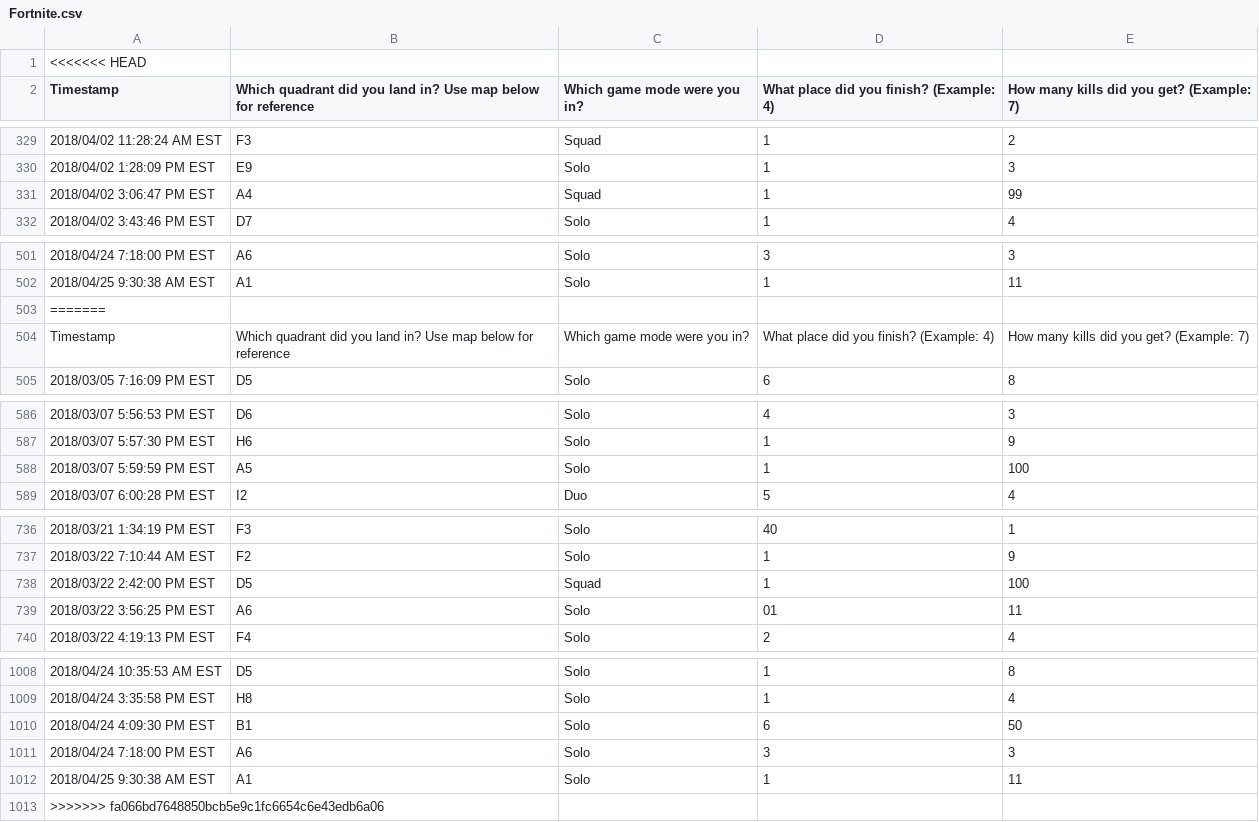
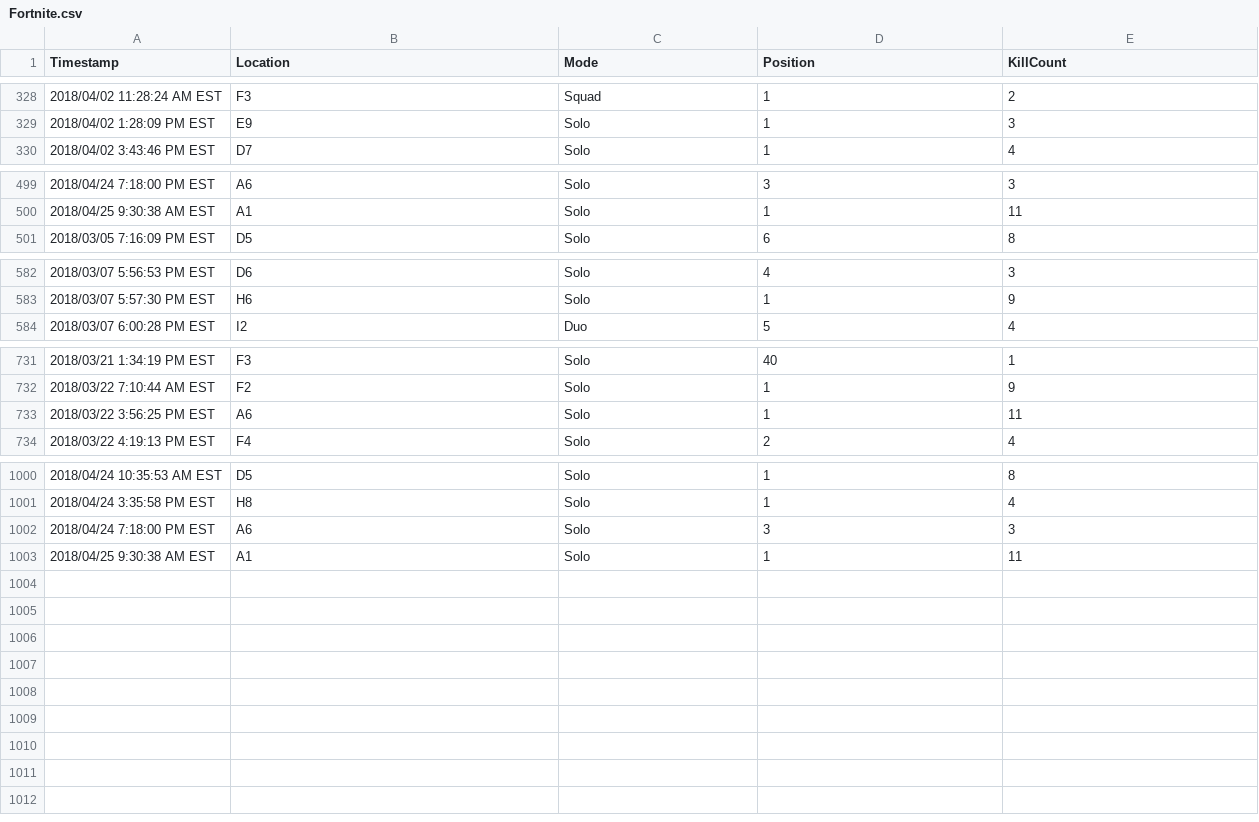
Before and after one commit to Justin1st/Fortnite_Heatmap, a CSV file: Fortnite.csv, drawn as a sheet; only a part is shown, gaps mark what is left out; the diff covers the shown part only.

Commit message:
Updated clean data
yee

```diff
--- a/Fortnite.csv
+++ b/Fortnite.csv
@@ -1,2 +1 @@
-<<<<<<< HEAD
-Timestamp,Which quadrant did you land in? Use map below for reference,Which game mode were you in?,What place did you finish? (Example: 4),How many kills did you get? (Example: 7)
+Timestamp,Location,Mode,Position,KillCount
@@ -330,3 +329,2 @@ Timestamp,Which quadrant did you land in? Use map below for reference,Which game
 2018/04/02 1:28:09 PM EST,E9,Solo,1,3
-2018/04/02 3:06:47 PM EST,A4,Squad,1,99
 2018/04/02 3:43:46 PM EST,D7,Solo,1,4
@@ -502,3 +500 @@ Timestamp,Which quadrant did you land in? Use map below for reference,Which game
 2018/04/25 9:30:38 AM EST,A1,Solo,1,11
-=======
-"Timestamp","Which quadrant did you land in? Use map below for reference","Which game mode were you in?","What place did you finish? (Example: 4)","How many kills did you get? (Example: 7)"
@@ -588 +583,0 @@ Timestamp,Which quadrant did you land in? Use map below for reference,Which game
-"2018/03/07 5:59:59 PM EST","A5","Solo","1","100"
@@ -738,2 +733 @@ Timestamp,Which quadrant did you land in? Use map below for reference,Which game
-"2018/03/22 2:42:00 PM EST","D5","Squad","1","100"
-"2018/03/22 3:56:25 PM EST","A6","Solo","01","11"
+2018/03/22 3:56:25 PM EST,A6,Solo,1,11
@@ -1010 +1001,0 @@ Timestamp,Which quadrant did you land in? Use map below for reference,Which game
-"2018/04/24 4:09:30 PM EST","B1","Solo","6","50"
@@ -1013 +1003,0 @@ Timestamp,Which quadrant did you land in? Use map below for reference,Which game
->>>>>>> fa066bd7648850bcb5e9c1fc6654c6e43edb6a06
```
Also changed, not shown: 2 removed rows elsewhere in this file.
